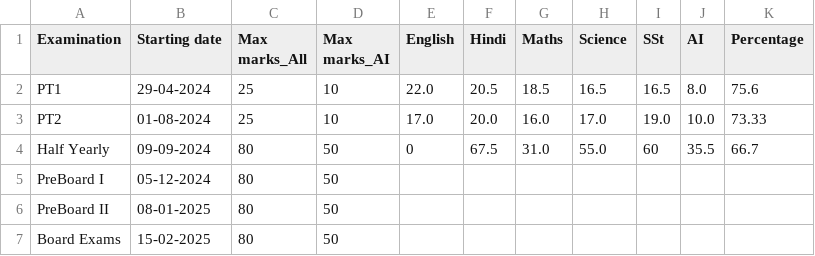
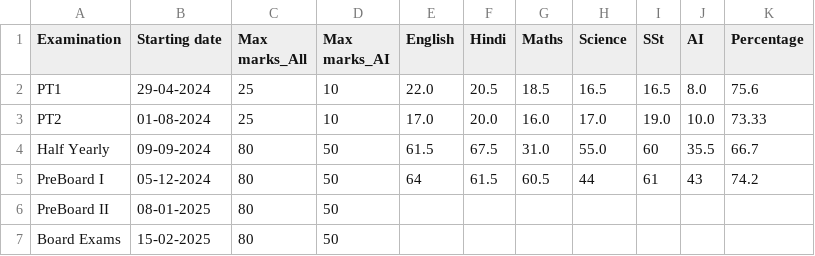
Before and after one commit to Abhyast-Dev/AbeerX, a CSV file: Examdatesandmarks.csv, drawn as a sheet.

Commit message:
Update Examdatesandmarks.csv

```diff
--- a/Examdatesandmarks.csv
+++ b/Examdatesandmarks.csv
@@ -3,4 +3,4 @@ PT1,29-04-2024,25,10,22.0,20.5,18.5,16.5,16.5,8.0,75.6
 PT2,01-08-2024,25,10,17.0,20.0,16.0,17.0,19.0,10.0,73.33
-Half Yearly,09-09-2024,80,50,0,67.5,31.0,55.0,60,35.5,66.7
-PreBoard I,05-12-2024,80,50,,,,,,,
+Half Yearly,09-09-2024,80,50,61.5,67.5,31.0,55.0,60,35.5,66.7
+PreBoard I,05-12-2024,80,50,64,61.5,60.5,44,61,43,74.2
 PreBoard II,08-01-2025,80,50,,,,,,,
```
